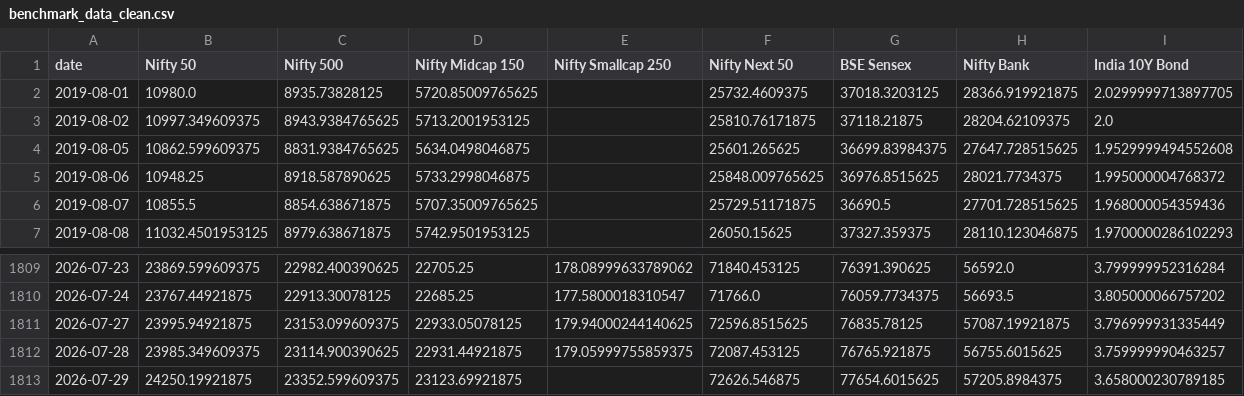
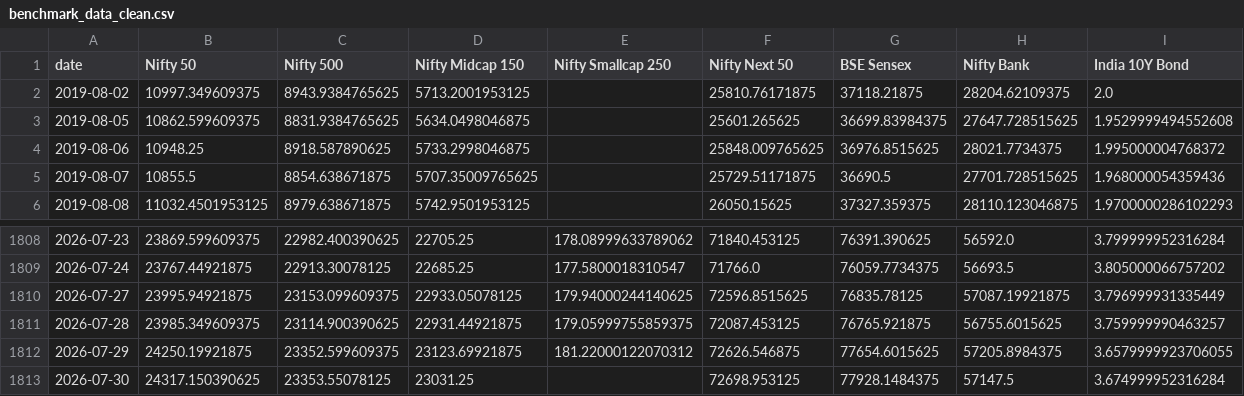
Before and after one commit to krishyadav-dev/Mutual_Fund_Dashboard, a CSV file: data/cleaned/benchmark_data_clean.csv, drawn as a sheet; only a part is shown, gaps mark what is left out.

```diff
--- a/data/cleaned/benchmark_data_clean.csv
+++ b/data/cleaned/benchmark_data_clean.csv
@@ -1,3 +1,2 @@
 date,Nifty 50,Nifty 500,Nifty Midcap 150,Nifty Smallcap 250,Nifty Next 50,BSE Sensex,Nifty Bank,India 10Y Bond
-2019-08-01,10980.0,8935.73828125,5720.85009765625,,25732.4609375,37018.3203125,28366.919921875,2.0299999713897705
 2019-08-02,10997.349609375,8943.9384765625,5713.2001953125,,25810.76171875,37118.21875,28204.62109375,2.0
@@ -1812,2 +1811,3 @@ date,Nifty 50,Nifty 500,Nifty Midcap 150,Nifty Smallcap 250,Nifty Next 50,BSE Se
 2026-07-28,23985.349609375,23114.900390625,22931.44921875,179.05999755859375,72087.453125,76765.921875,56755.6015625,3.759999990463257
-2026-07-29,24250.19921875,23352.599609375,23123.69921875,,72626.546875,77654.6015625,57205.8984375,3.658000230789185
+2026-07-29,24250.19921875,23352.599609375,23123.69921875,181.22000122070312,72626.546875,77654.6015625,57205.8984375,3.6579999923706055
+2026-07-30,24317.150390625,23353.55078125,23031.25,,72698.953125,77928.1484375,57147.5,3.674999952316284
```
Also changed, not shown: data/cleaned/aum_and_ter_clean.csv, data/cleaned/nav_snapshots_clean.csv, 15 other files.
